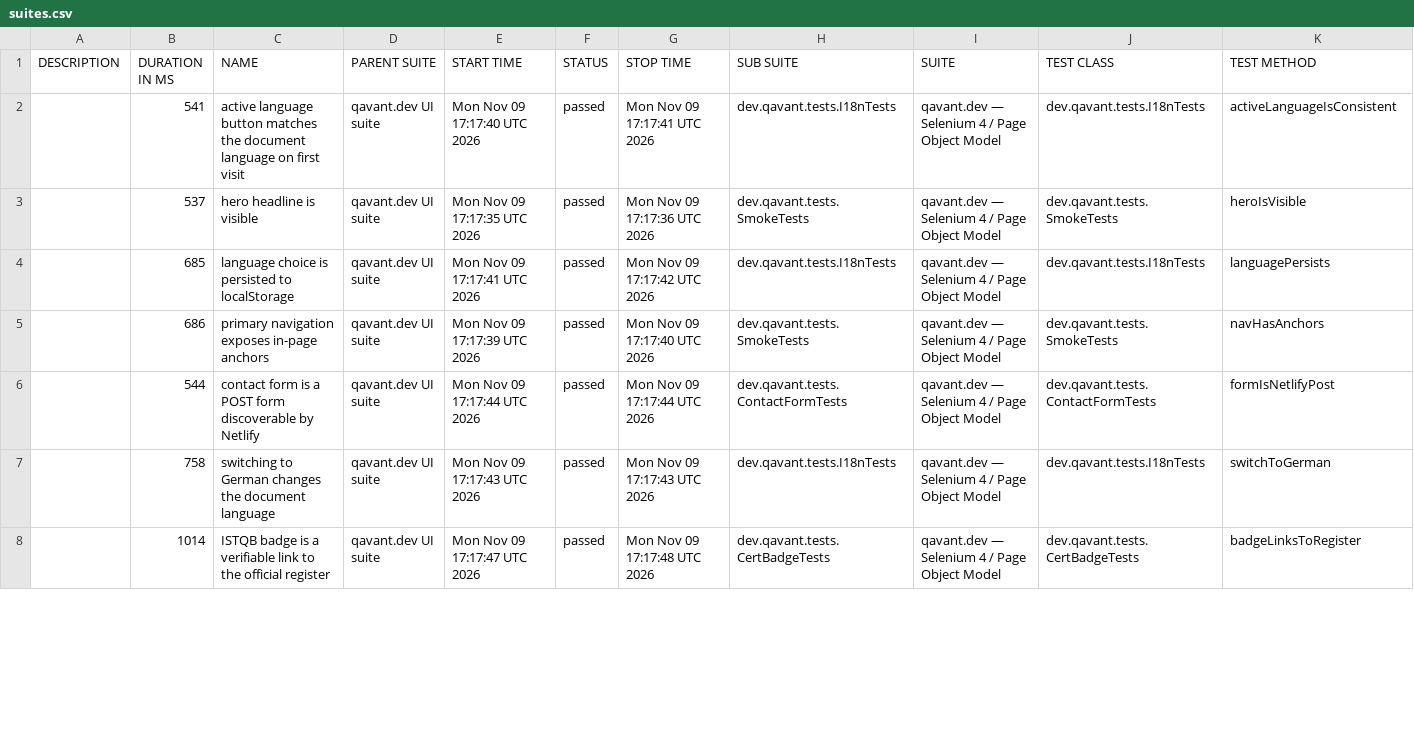
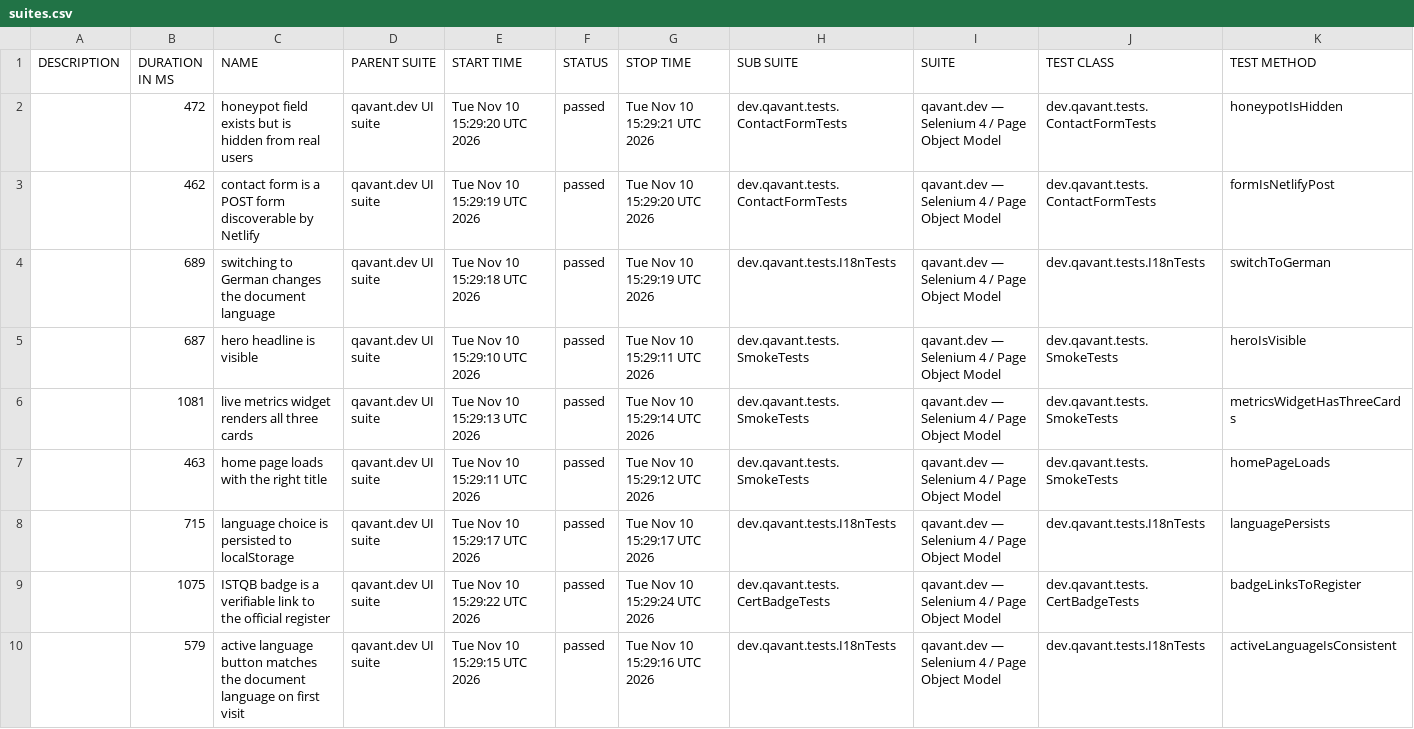
Before and after one commit to peterolah-qa/qavant-selenium, a CSV file: data/suites.csv, drawn as a sheet; only a part is shown; the diff covers the shown part only.

```diff
--- a/data/suites.csv
+++ b/data/suites.csv
@@ -1,8 +1,10 @@
 "DESCRIPTION","DURATION IN MS","NAME","PARENT SUITE","START TIME","STATUS","STOP TIME","SUB SUITE","SUITE","TEST CLASS","TEST METHOD"
-"","541","active language button matches the document language on first visit","qavant.dev UI suite","Mon Nov 09 17:17:40 UTC 2026","passed","Mon Nov 09 17:17:41 UTC 2026","dev.qavant.tests.I18nTests","qavant.dev — Selenium 4 / Page Object Model","dev.qavant.tests.I18nTests","activeLanguageIsConsistent"
-"","537","hero headline is visible","qavant.dev UI suite","Mon Nov 09 17:17:35 UTC 2026","passed","Mon Nov 09 17:17:36 UTC 2026","dev.qavant.tests.SmokeTests","qavant.dev — Selenium 4 / Page Object Model","dev.qavant.tests.SmokeTests","heroIsVisible"
-"","685","language choice is persisted to localStorage","qavant.dev UI suite","Mon Nov 09 17:17:41 UTC 2026","passed","Mon Nov 09 17:17:42 UTC 2026","dev.qavant.tests.I18nTests","qavant.dev — Selenium 4 / Page Object Model","dev.qavant.tests.I18nTests","languagePersists"
-"","686","primary navigation exposes in-page anchors","qavant.dev UI suite","Mon Nov 09 17:17:39 UTC 2026","passed","Mon Nov 09 17:17:40 UTC 2026","dev.qavant.tests.SmokeTests","qavant.dev — Selenium 4 / Page Object Model","dev.qavant.tests.SmokeTests","navHasAnchors"
-"","544","contact form is a POST form discoverable by Netlify","qavant.dev UI suite","Mon Nov 09 17:17:44 UTC 2026","passed","Mon Nov 09 17:17:44 UTC 2026","dev.qavant.tests.ContactFormTests","qavant.dev — Selenium 4 / Page Object Model","dev.qavant.tests.ContactFormTests","formIsNetlifyPost"
-"","758","switching to German changes the document language","qavant.dev UI suite","Mon Nov 09 17:17:43 UTC 2026","passed","Mon Nov 09 17:17:43 UTC 2026","dev.qavant.tests.I18nTests","qavant.dev — Selenium 4 / Page Object Model","dev.qavant.tests.I18nTests","switchToGerman"
-"","1014","ISTQB badge is a verifiable link to the official register","qavant.dev UI suite","Mon Nov 09 17:17:47 UTC 2026","passed","Mon Nov 09 17:17:48 UTC 2026","dev.qavant.tests.CertBadgeTests","qavant.dev — Selenium 4 / Page Object Model","dev.qavant.tests.CertBadgeTests","badgeLinksToRegister"
+"","472","honeypot field exists but is hidden from real users","qavant.dev UI suite","Tue Nov 10 15:29:20 UTC 2026","passed","Tue Nov 10 15:29:21 UTC 2026","dev.qavant.tests.ContactFormTests","qavant.dev — Selenium 4 / Page Object Model","dev.qavant.tests.ContactFormTests","honeypotIsHidden"
+"","462","contact form is a POST form discoverable by Netlify","qavant.dev UI suite","Tue Nov 10 15:29:19 UTC 2026","passed","Tue Nov 10 15:29:20 UTC 2026","dev.qavant.tests.ContactFormTests","qavant.dev — Selenium 4 / Page Object Model","dev.qavant.tests.ContactFormTests","formIsNetlifyPost"
+"","689","switching to German changes the document language","qavant.dev UI suite","Tue Nov 10 15:29:18 UTC 2026","passed","Tue Nov 10 15:29:19 UTC 2026","dev.qavant.tests.I18nTests","qavant.dev — Selenium 4 / Page Object Model","dev.qavant.tests.I18nTests","switchToGerman"
+"","687","hero headline is visible","qavant.dev UI suite","Tue Nov 10 15:29:10 UTC 2026","passed","Tue Nov 10 15:29:11 UTC 2026","dev.qavant.tests.SmokeTests","qavant.dev — Selenium 4 / Page Object Model","dev.qavant.tests.SmokeTests","heroIsVisible"
+"","1081","live metrics widget renders all three cards","qavant.dev UI suite","Tue Nov 10 15:29:13 UTC 2026","passed","Tue Nov 10 15:29:14 UTC 2026","dev.qavant.tests.SmokeTests","qavant.dev — Selenium 4 / Page Object Model","dev.qavant.tests.SmokeTests","metricsWidgetHasThreeCards"
+"","463","home page loads with the right title","qavant.dev UI suite","Tue Nov 10 15:29:11 UTC 2026","passed","Tue Nov 10 15:29:12 UTC 2026","dev.qavant.tests.SmokeTests","qavant.dev — Selenium 4 / Page Object Model","dev.qavant.tests.SmokeTests","homePageLoads"
+"","715","language choice is persisted to localStorage","qavant.dev UI suite","Tue Nov 10 15:29:17 UTC 2026","passed","Tue Nov 10 15:29:17 UTC 2026","dev.qavant.tests.I18nTests","qavant.dev — Selenium 4 / Page Object Model","dev.qavant.tests.I18nTests","languagePersists"
+"","1075","ISTQB badge is a verifiable link to the official register","qavant.dev UI suite","Tue Nov 10 15:29:22 UTC 2026","passed","Tue Nov 10 15:29:24 UTC 2026","dev.qavant.tests.CertBadgeTests","qavant.dev — Selenium 4 / Page Object Model","dev.qavant.tests.CertBadgeTests","badgeLinksToRegister"
+"","579","active language button matches the document language on first visit","qavant.dev UI suite","Tue Nov 10 15:29:15 UTC 2026","passed","Tue Nov 10 15:29:16 UTC 2026","dev.qavant.tests.I18nTests","qavant.dev — Selenium 4 / Page Object Model","dev.qavant.tests.I18nTests","activeLanguageIsConsistent"
```
Also changed, not shown: 1 added row, 3 removed rows and 3 edited cells elsewhere in this file, 36 other files.
